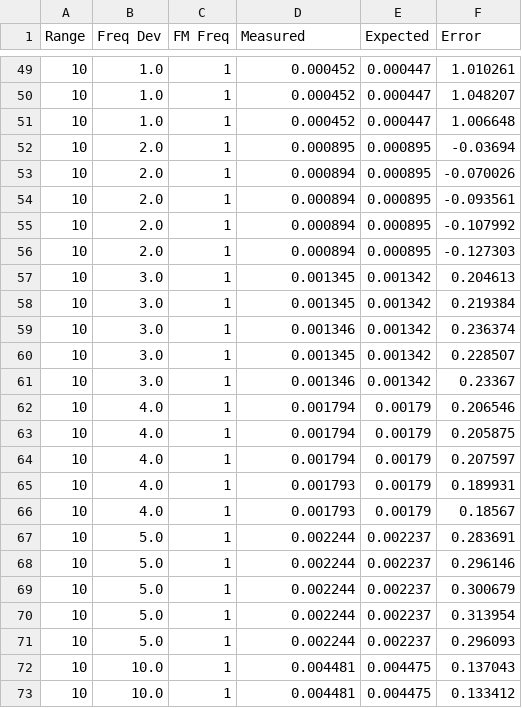
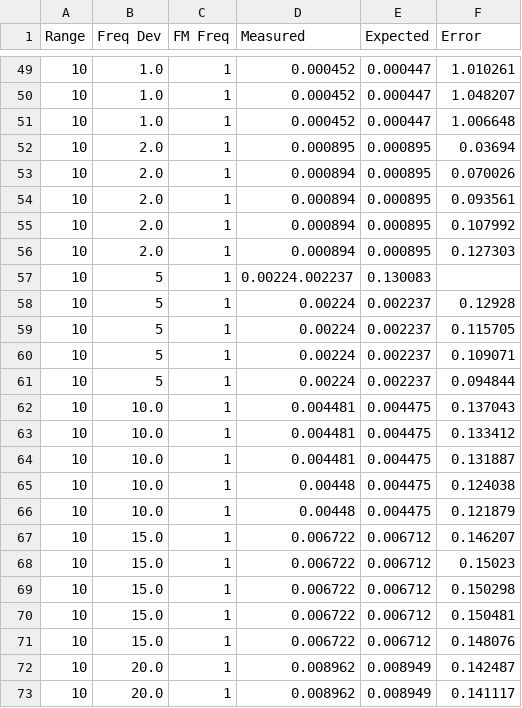
Before and after one commit to yu-via/agilent-ui, a CSV file: plots/newrange10.csv, drawn as a sheet; only a part is shown, gaps mark what is left out; the shorter side is filled out with more unchanged rows.

```diff
--- a/plots/newrange10.csv
+++ b/plots/newrange10.csv
@@ -51,22 +51,12 @@ Range,Freq Dev,FM Freq,Measured,Expected,Error
 10,1.0,1,0.000452,0.000447,1.006648
-10,2.0,1,0.000895,0.000895,-0.03694
-10,2.0,1,0.000894,0.000895,-0.070026
-10,2.0,1,0.000894,0.000895,-0.093561
-10,2.0,1,0.000894,0.000895,-0.107992
-10,2.0,1,0.000894,0.000895,-0.127303
-10,3.0,1,0.001345,0.001342,0.204613
-10,3.0,1,0.001345,0.001342,0.219384
-10,3.0,1,0.001346,0.001342,0.236374
-10,3.0,1,0.001345,0.001342,0.228507
-10,3.0,1,0.001346,0.001342,0.23367
-10,4.0,1,0.001794,0.00179,0.206546
-10,4.0,1,0.001794,0.00179,0.205875
-10,4.0,1,0.001794,0.00179,0.207597
-10,4.0,1,0.001793,0.00179,0.189931
-10,4.0,1,0.001793,0.00179,0.18567
-10,5.0,1,0.002244,0.002237,0.283691
-10,5.0,1,0.002244,0.002237,0.296146
-10,5.0,1,0.002244,0.002237,0.300679
-10,5.0,1,0.002244,0.002237,0.313954
-10,5.0,1,0.002244,0.002237,0.296093
+10,2.0,1,0.000895,0.000895,0.03694
+10,2.0,1,0.000894,0.000895,0.070026
+10,2.0,1,0.000894,0.000895,0.093561
+10,2.0,1,0.000894,0.000895,0.107992
+10,2.0,1,0.000894,0.000895,0.127303
+10,5,1,0.00224.002237,0.130083
+10,5,1,0.00224,0.002237,0.12928
+10,5,1,0.00224,0.002237,0.115705
+10,5,1,0.00224,0.002237,0.109071
+10,5,1,0.00224,0.002237,0.094844
 10,10.0,1,0.004481,0.004475,0.137043
```
Also changed, not shown: 1 other file.
